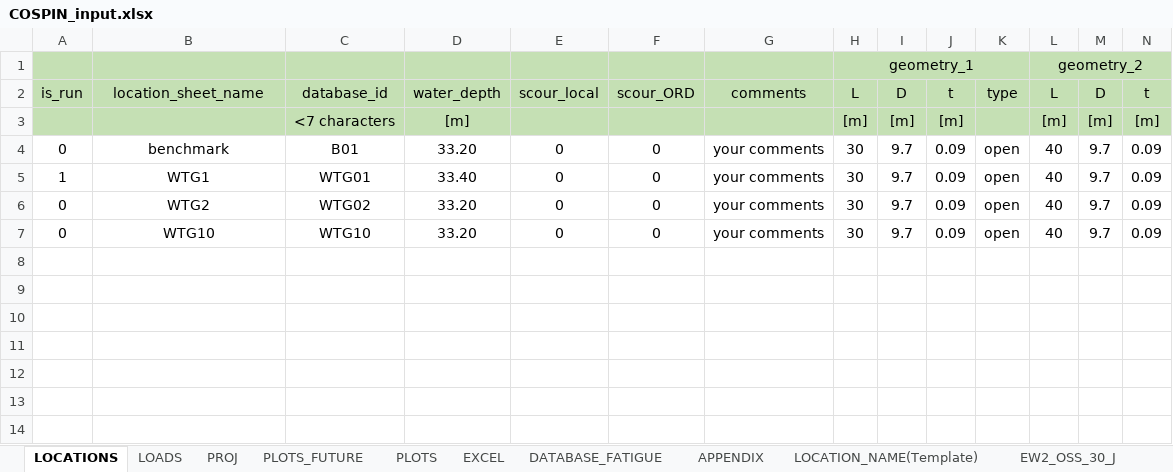
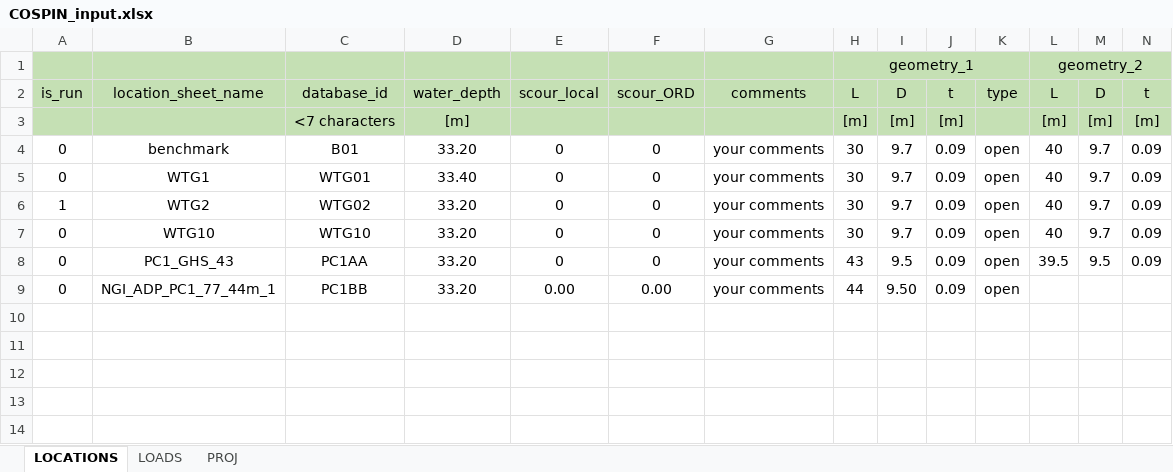
Before and after one commit to Shashlik-King/Washington, an Excel workbook: input/COSPIN_input.xlsx, sheet LOCATIONS, drawn as a sheet; only a part is shown; values as stored, in another font and other column widths than the file's, no borders; removed rows and columns are numbered as before the commit, all else as after; rows hold the shown columns only; the diff names each change by its address in the sheet, - before the commit and + after, or states it on an @@ line.

```diff
--- a/input/COSPIN_input.xlsx (sheet LOCATIONS)
+++ b/input/COSPIN_input.xlsx (sheet LOCATIONS)
-sheet tab: PLOTS_FUTURE
-sheet tab: PLOTS
-sheet tab: EXCEL
-sheet tab: DATABASE_FATIGUE
-sheet tab: APPENDIX
-sheet tab: LOCATION_NAME(Template)
-sheet tab: EW2_OSS_30_J
-A5: 1
+A5: 0
-A6: 0
+A6: 1
-row 8: (empty)
-row 9: (empty)
+row 8: 0 | PC1_GHS_43 | PC1AA | 33.20 | 0 | 0 | your comments | 43 | 9.5 | 0.09 | open | 39.5 | 9.5 | 0.09
+row 9: 0 | NGI_ADP_PC1_77_44m_1 | PC1BB | 33.20 | 0.00 | 0.00 | your comments | 44 | 9.50 | 0.09 | open
```
Also changed, not shown: sheet PROJ, sheet LOADS, other sheet tabs, input/manual_data_input.xlsx, 11 other files.
